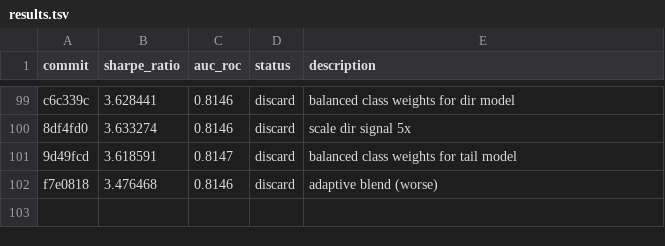
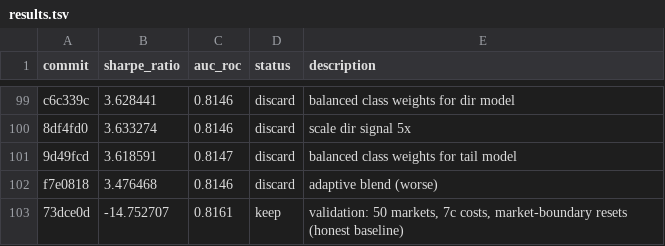
Before and after one commit to aorlovvvv/poly_kalshi_dataset, a TSV file: src/autoresearch/results.tsv, drawn as a sheet; only a part is shown, gaps mark what is left out; the diff names each change by its address in the sheet, - before the commit and + after, or states it on an @@ line.

```diff
--- a/src/autoresearch/results.tsv
+++ b/src/autoresearch/results.tsv
+row 103: 73dce0d | -14.752707 | 0.8161 | keep | validation: 50 markets, 7c costs, market-boundary resets (honest baseline)
```
Also changed, not shown: 1 other file.
